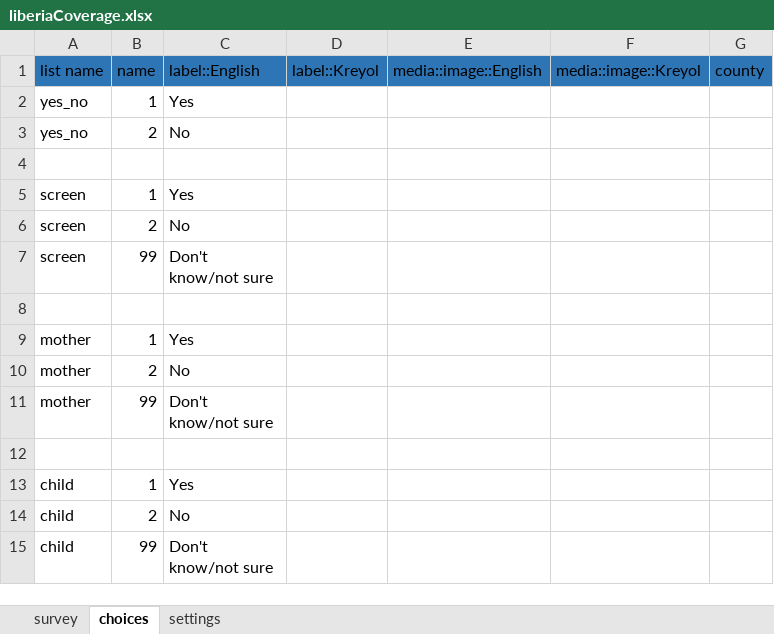
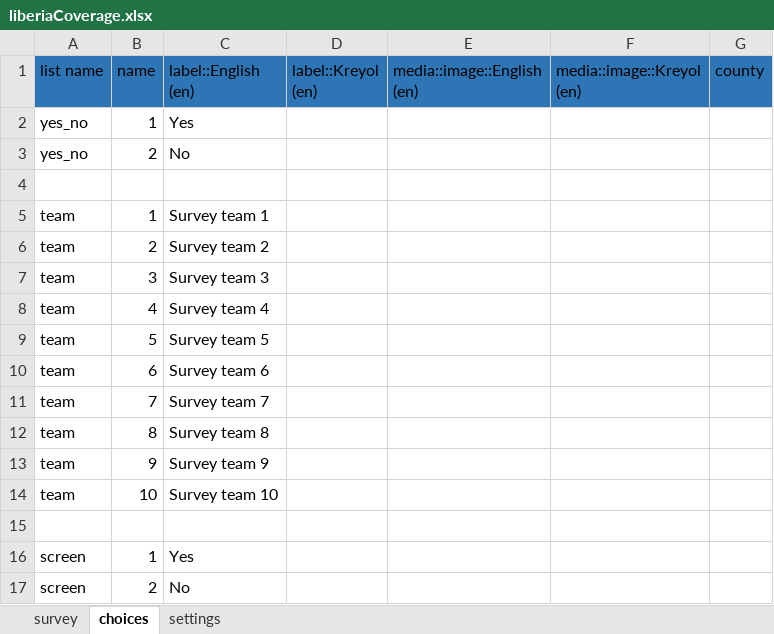
Before and after one commit to validmeasures/liberiaS3Mforms, an Excel workbook: liberiaCoverage.xlsx, sheet choices, drawn as a sheet; only a part is shown; the shorter side is filled out with more unchanged rows; values as stored, in another font and other column widths than the file's, no borders; the diff names each change by its address in the sheet, - before the commit and + after, or states it on an @@ line.

```diff
--- a/liberiaCoverage.xlsx (sheet choices)
+++ b/liberiaCoverage.xlsx (sheet choices)
-C1: label::English
+C1: label::English (en)
-D1: label::Kreyol
+D1: label::Kreyol (en)
-E1: media::image::English
+E1: media::image::English (en)
-F1: media::image::Kreyol
+F1: media::image::Kreyol (en)
+row 4: (empty)
+row 5: team | 1 | Survey team 1
+row 6: team | 2 | Survey team 2
+row 7: team | 3 | Survey team 3
+row 8: team | 4 | Survey team 4
+row 9: team | 5 | Survey team 5
+row 10: team | 6 | Survey team 6
+row 11: team | 7 | Survey team 7
+row 12: team | 8 | Survey team 8
+row 13: team | 9 | Survey team 9
+row 14: team | 10 | Survey team 10
```
Also changed, not shown: sheet survey, 1 other file.
